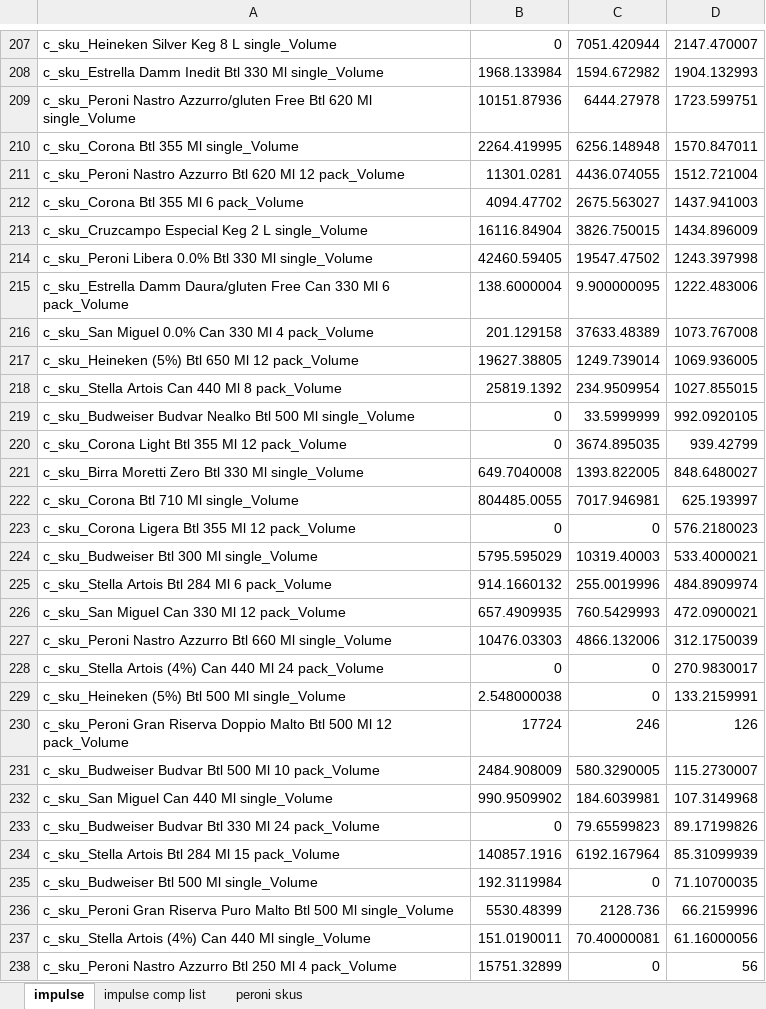
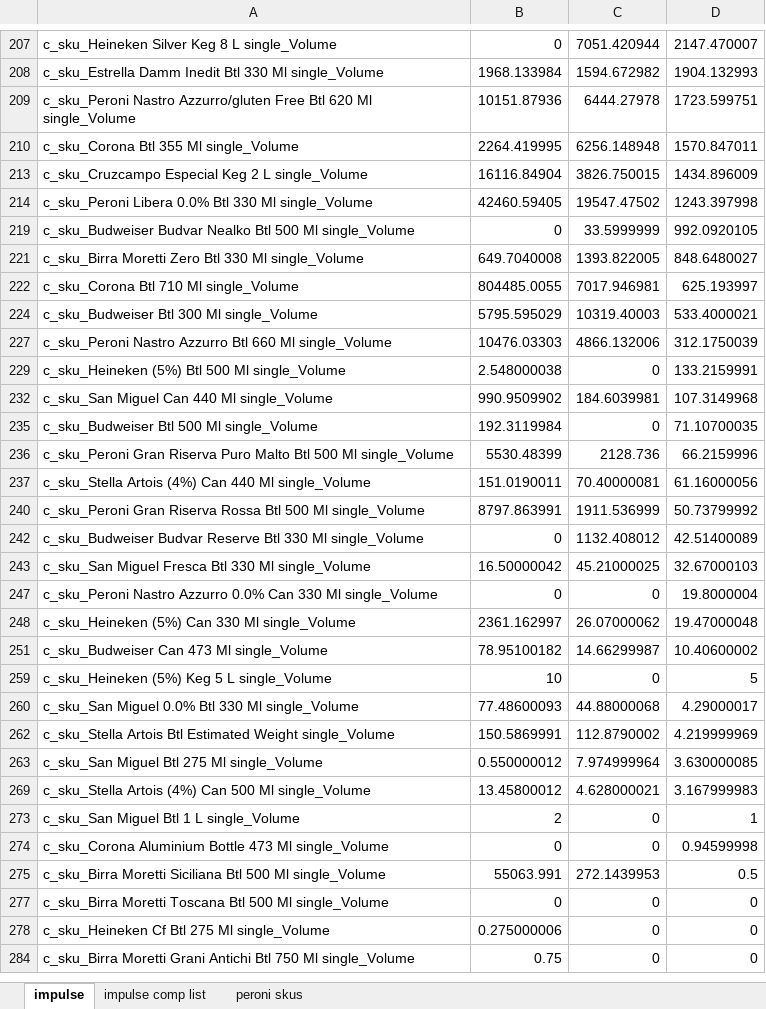
Before and after one commit to MHrycej/AsahiUK_MMM, an Excel workbook: result_transposed_impulse.xlsx, sheet impulse, drawn as a sheet; only a part is shown, gaps mark what is left out; the shorter side is filled out with more unchanged rows; values as stored, in another font and other column widths than the file's, no borders; the diff covers the shown part only; the diff names each change by its address in the sheet, - before the commit and + after, or states it on an @@ line.

```diff
--- a/result_transposed_impulse.xlsx (sheet impulse)
+++ b/result_transposed_impulse.xlsx (sheet impulse)
@@ row 211 hidden: c_sku_Peroni Nastro Azzurro Btl 620 Ml 12 pack_Volume | 11301.0281 | 4436.074055 | 1512.721004 @@
@@ row 212 hidden: c_sku_Corona Btl 355 Ml 6 pack_Volume | 4094.47702 | 2675.563027 | 1437.941003 @@
@@ row 215 hidden: c_sku_Estrella Damm Daura/gluten Free Can 330 Ml 6 pack_Volume | 138.6000004 | 9.900000095 | 1222.483006 @@
@@ row 216 hidden: c_sku_San Miguel 0.0% Can 330 Ml 4 pack_Volume | 201.129158 | 37633.48389 | 1073.767008 @@
@@ row 217 hidden: c_sku_Heineken (5%) Btl 650 Ml 12 pack_Volume | 19627.38805 | 1249.739014 | 1069.936005 @@
@@ row 218 hidden: c_sku_Stella Artois Can 440 Ml 8 pack_Volume | 25819.1392 | 234.9509954 | 1027.855015 @@
@@ row 220 hidden: c_sku_Corona Light Btl 355 Ml 12 pack_Volume | 0 | 3674.895035 | 939.42799 @@
@@ row 223 hidden: c_sku_Corona Ligera Btl 355 Ml 12 pack_Volume | 0 | 0 | 576.2180023 @@
@@ row 225 hidden: c_sku_Stella Artois Btl 284 Ml 6 pack_Volume | 914.1660132 | 255.0019996 | 484.8909974 @@
@@ row 226 hidden: c_sku_San Miguel Can 330 Ml 12 pack_Volume | 657.4909935 | 760.5429993 | 472.0900021 @@
@@ row 228 hidden: c_sku_Stella Artois (4%) Can 440 Ml 24 pack_Volume | 0 | 0 | 270.9830017 @@
@@ row 230 hidden: c_sku_Peroni Gran Riserva Doppio Malto Btl 500 Ml 12 pack_Volume | 17724 | 246 | 126 @@
@@ row 231 hidden: c_sku_Budweiser Budvar Btl 500 Ml 10 pack_Volume | 2484.908009 | 580.3290005 | 115.2730007 @@
@@ row 233 hidden: c_sku_Budweiser Budvar Btl 330 Ml 24 pack_Volume | 0 | 79.65599823 | 89.17199826 @@
@@ row 234 hidden: c_sku_Stella Artois Btl 284 Ml 15 pack_Volume | 140857.1916 | 6192.167964 | 85.31099939 @@
@@ row 238 hidden: c_sku_Peroni Nastro Azzurro Btl 250 Ml 4 pack_Volume | 15751.32899 | 0 | 56 @@
```
Also changed, not shown: 221 hidden or unhidden rows elsewhere in this sheet, taxonomy_test.xlsx, 3 other files.
